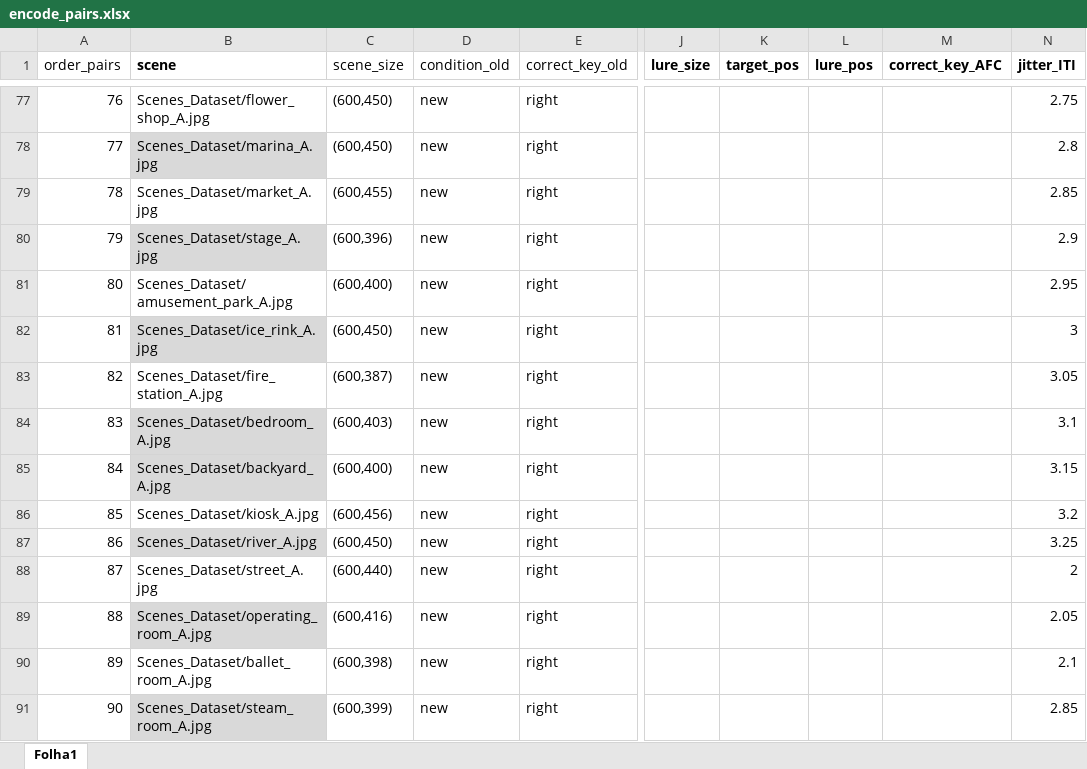
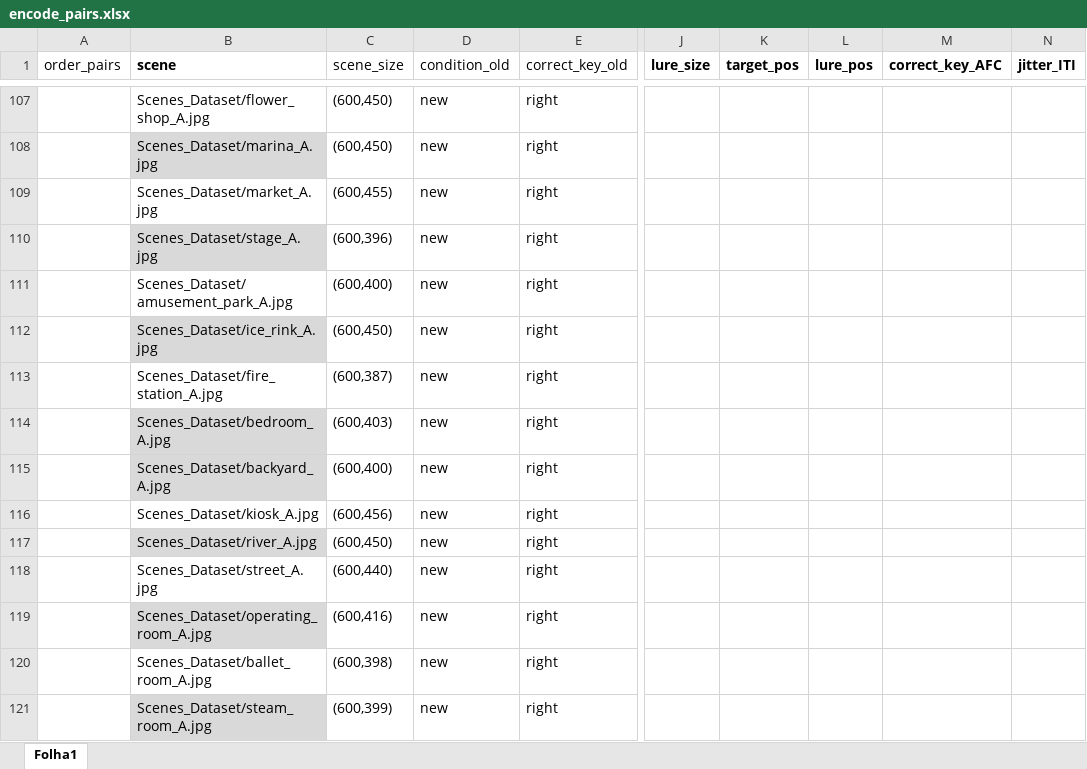
Before and after one commit to alexrfandrade/SEED, an Excel workbook: encode_pairs.xlsx, sheet Folha1, drawn as a sheet; only a part is shown, gaps mark what is left out; values as stored, in another font and other column widths than the file's, no borders; addresses are those after the commit; the diff covers the shown part only; the diff names each change by its address in the sheet, - before the commit and + after, or states it on an @@ line.

```diff
--- a/encode_pairs.xlsx (sheet Folha1)
+++ b/encode_pairs.xlsx (sheet Folha1)
@@ column A (order_pairs) renumbered from row 107 down @@
-N107 (jitter_ITI): 2.75
+N107 (jitter_ITI): (empty)
-N108 (jitter_ITI): 2.8
+N108 (jitter_ITI): (empty)
-N109 (jitter_ITI): 2.85
+N109 (jitter_ITI): (empty)
-N110 (jitter_ITI): 2.9
+N110 (jitter_ITI): (empty)
-N111 (jitter_ITI): 2.95
+N111 (jitter_ITI): (empty)
-N112 (jitter_ITI): 3
+N112 (jitter_ITI): (empty)
-N113 (jitter_ITI): 3.05
+N113 (jitter_ITI): (empty)
-N114 (jitter_ITI): 3.1
+N114 (jitter_ITI): (empty)
-N115 (jitter_ITI): 3.15
+N115 (jitter_ITI): (empty)
-N116 (jitter_ITI): 3.2
+N116 (jitter_ITI): (empty)
-N117 (jitter_ITI): 3.25
+N117 (jitter_ITI): (empty)
-N118 (jitter_ITI): 2
+N118 (jitter_ITI): (empty)
-N119 (jitter_ITI): 2.05
+N119 (jitter_ITI): (empty)
-N120 (jitter_ITI): 2.1
+N120 (jitter_ITI): (empty)
-N121 (jitter_ITI): 2.85
+N121 (jitter_ITI): (empty)
```
Also changed, not shown: 30 added rows elsewhere in this sheet, 3 other files.
